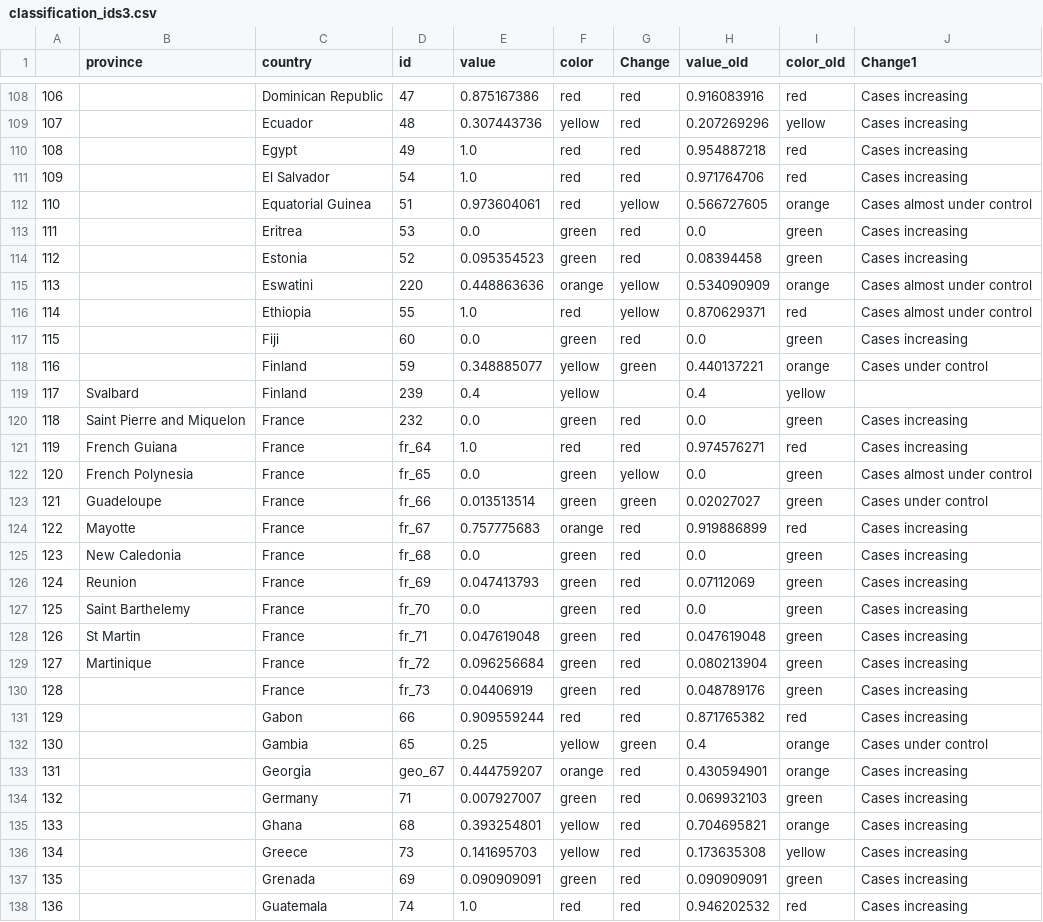
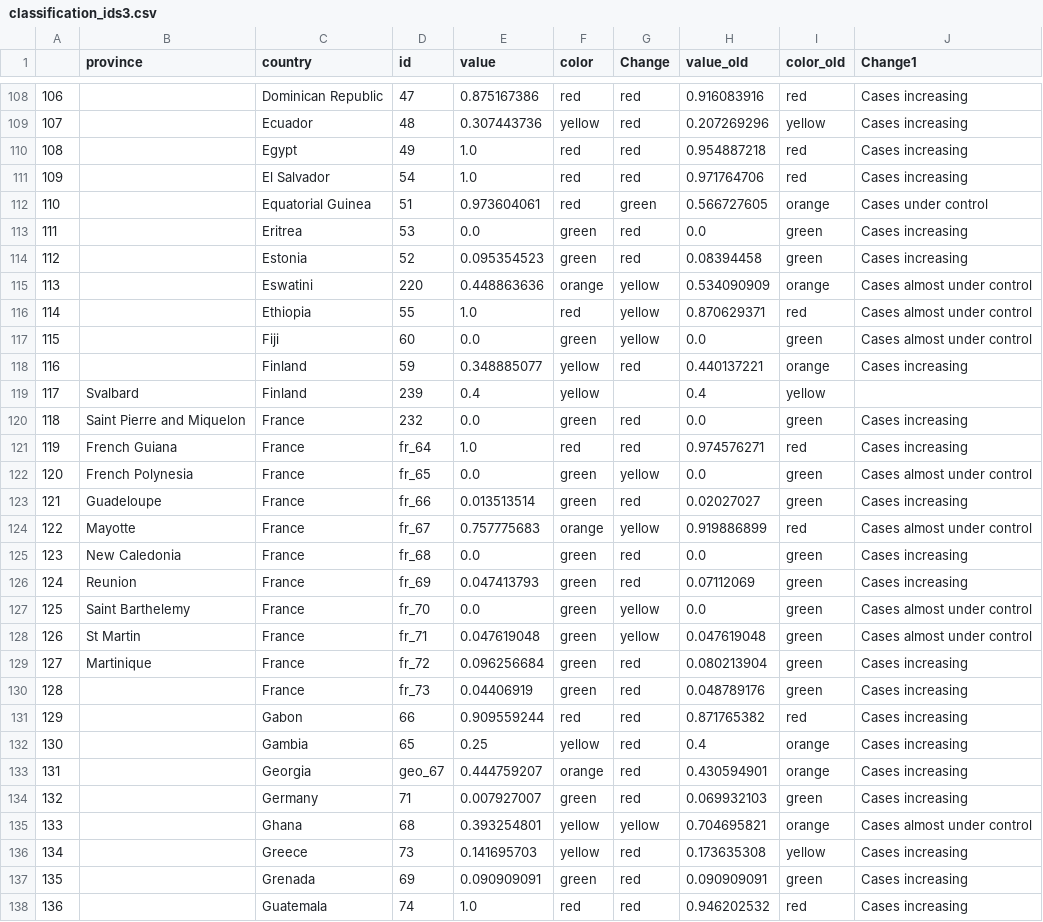
Before and after one commit to obuchel/COVID-19_map, a CSV file: classification_ids3.csv, drawn as a sheet; only a part is shown, gaps mark what is left out; the diff covers the shown part only.

```diff
--- a/classification_ids3.csv
+++ b/classification_ids3.csv
@@ -111,3 +111,3 @@
 109,,El Salvador,54,1.0,red,red,0.971764706,red,Cases increasing
-110,,Equatorial Guinea,51,0.973604061,red,yellow,0.566727605,orange,Cases almost under control
+110,,Equatorial Guinea,51,0.973604061,red,green,0.566727605,orange,Cases under control
 111,,Eritrea,53,0.0,green,red,0.0,green,Cases increasing
@@ -116,4 +116,4 @@
 114,,Ethiopia,55,1.0,red,yellow,0.870629371,red,Cases almost under control
-115,,Fiji,60,0.0,green,red,0.0,green,Cases increasing
-116,,Finland,59,0.348885077,yellow,green,0.440137221,orange,Cases under control
+115,,Fiji,60,0.0,green,yellow,0.0,green,Cases almost under control
+116,,Finland,59,0.348885077,yellow,red,0.440137221,orange,Cases increasing
 117,Svalbard,Finland,239,0.4,yellow,,0.4,yellow,
@@ -122,8 +122,8 @@
 120,French Polynesia,France,fr_65,0.0,green,yellow,0.0,green,Cases almost under control
-121,Guadeloupe,France,fr_66,0.013513514,green,green,0.02027027,green,Cases under control
-122,Mayotte,France,fr_67,0.757775683,orange,red,0.919886899,red,Cases increasing
+121,Guadeloupe,France,fr_66,0.013513514,green,red,0.02027027,green,Cases increasing
+122,Mayotte,France,fr_67,0.757775683,orange,yellow,0.919886899,red,Cases almost under control
 123,New Caledonia,France,fr_68,0.0,green,red,0.0,green,Cases increasing
 124,Reunion,France,fr_69,0.047413793,green,red,0.07112069,green,Cases increasing
-125,Saint Barthelemy,France,fr_70,0.0,green,red,0.0,green,Cases increasing
-126,St Martin,France,fr_71,0.047619048,green,red,0.047619048,green,Cases increasing
+125,Saint Barthelemy,France,fr_70,0.0,green,yellow,0.0,green,Cases almost under control
+126,St Martin,France,fr_71,0.047619048,green,yellow,0.047619048,green,Cases almost under control
 127,Martinique,France,fr_72,0.096256684,green,red,0.080213904,green,Cases increasing
@@ -131,6 +131,6 @@
 129,,Gabon,66,0.909559244,red,red,0.871765382,red,Cases increasing
-130,,Gambia,65,0.25,yellow,green,0.4,orange,Cases under control
+130,,Gambia,65,0.25,yellow,red,0.4,orange,Cases increasing
 131,,Georgia,geo_67,0.444759207,orange,red,0.430594901,orange,Cases increasing
 132,,Germany,71,0.007927007,green,red,0.069932103,green,Cases increasing
-133,,Ghana,68,0.393254801,yellow,red,0.704695821,orange,Cases increasing
+133,,Ghana,68,0.393254801,yellow,yellow,0.704695821,orange,Cases almost under control
 134,,Greece,73,0.141695703,yellow,red,0.173635308,yellow,Cases increasing
```
Also changed, not shown: 64 edited cells elsewhere in this file, classification_ids2.csv.
